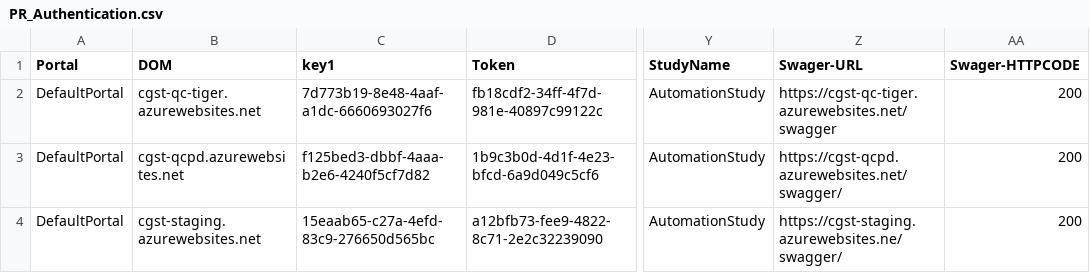
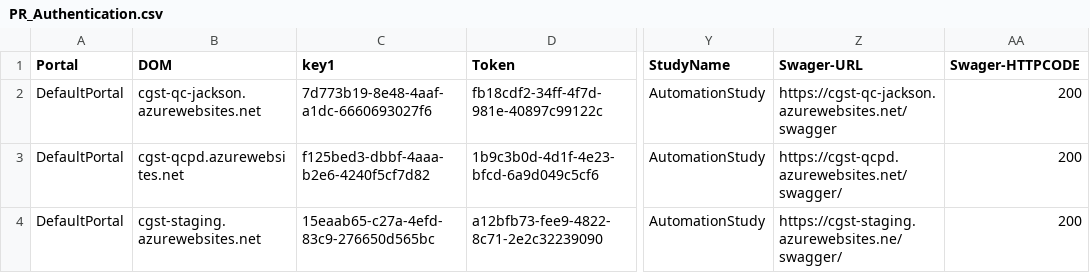
Before and after one commit to zchekir/dll, a CSV file: eSourcePlatform/eSourcePlatform/PR_Authentication.csv, drawn as a sheet; only a part is shown, gaps mark what is left out; the diff names each change by its address in the sheet, - before the commit and + after, or states it on an @@ line.

```diff
--- a/eSourcePlatform/eSourcePlatform/PR_Authentication.csv
+++ b/eSourcePlatform/eSourcePlatform/PR_Authentication.csv
-B2 (DOM): cgst-qc-tiger.azurewebsites.net
+B2 (DOM): cgst-qc-jackson.azurewebsites.net
-Z2 (Swager-URL): https://cgst-qc-tiger.azurewebsites.net/swagger
+Z2 (Swager-URL): https://cgst-qc-jackson.azurewebsites.net/swagger
```
Also changed, not shown: eSourcePlatform/eSourcePlatform/CSPConnector.csv, eSourcePlatform/eSourcePlatform/TenantConnector.csv, 6 other files.
